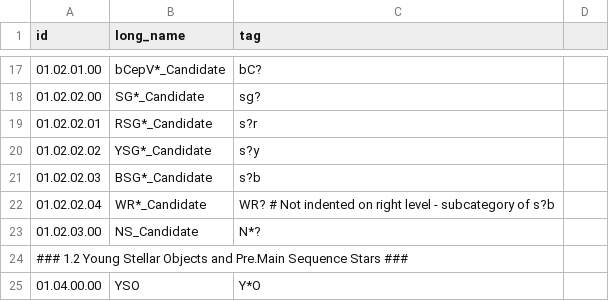
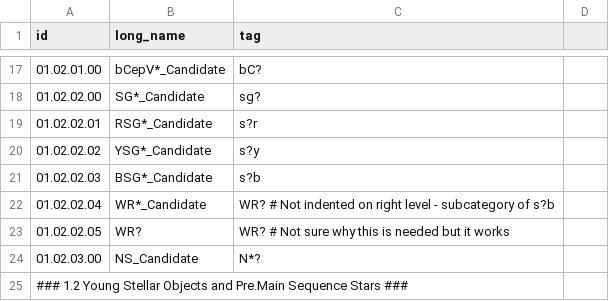
Before and after one commit to joelenehales/galaxy_data_mines, a CSV file: galaxy_data_mines/data/simbad_raw.csv, drawn as a sheet; only a part is shown, gaps mark what is left out; the shorter side is filled out with more unchanged rows.

Commit message:
Trying to fix KeyError with WR?

```diff
--- a/galaxy_data_mines/data/simbad_raw.csv
+++ b/galaxy_data_mines/data/simbad_raw.csv
@@ -22,2 +22,3 @@ id,long_name,tag
 "01.02.02.04",WR*_Candidate,WR?  # Not indented on right level - subcategory of s?b
+"01.02.02.05",WR?,WR? # Not sure why this is needed but it works
 "01.02.03.00",NS_Candidate,N*?
```
